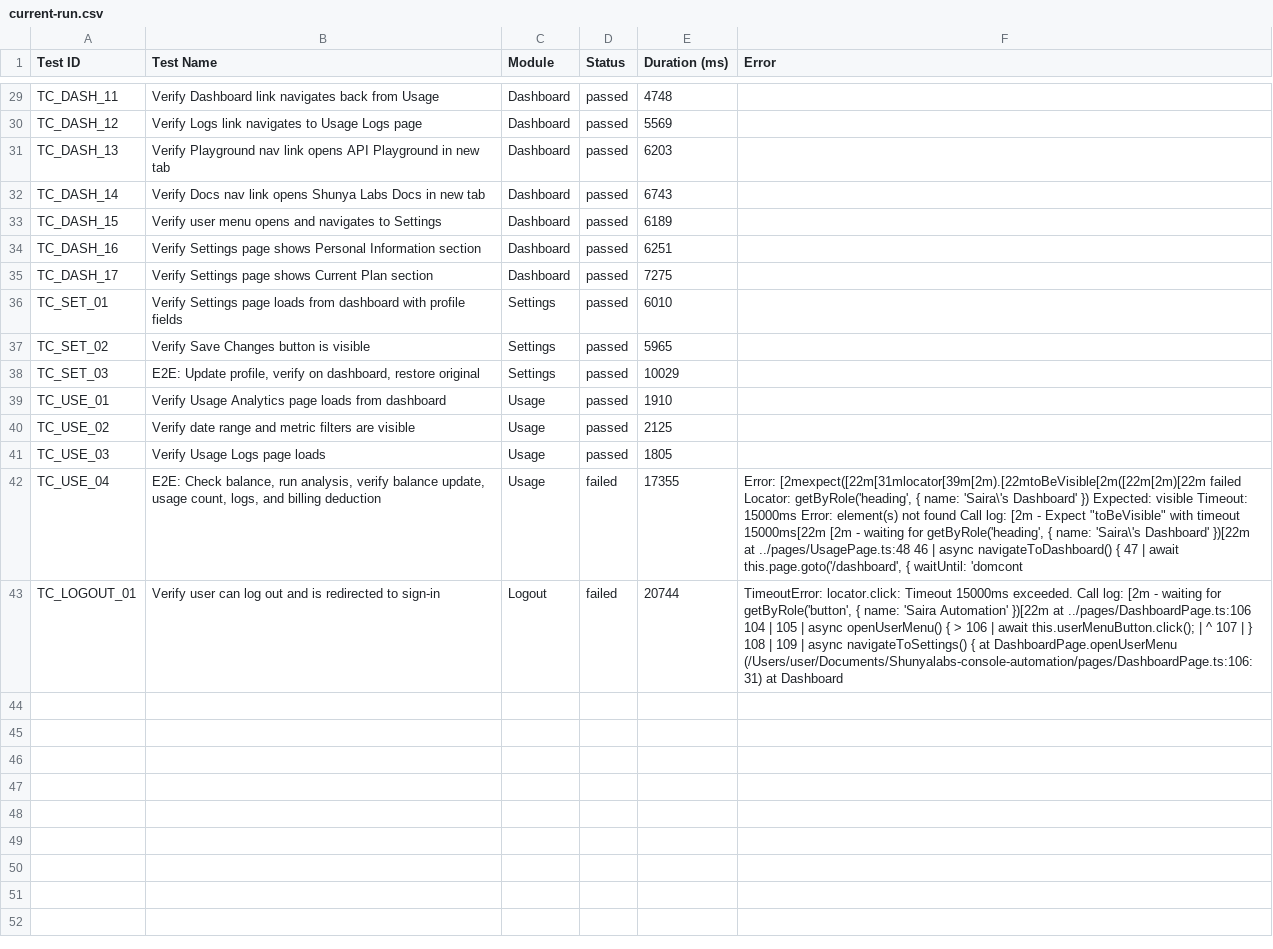
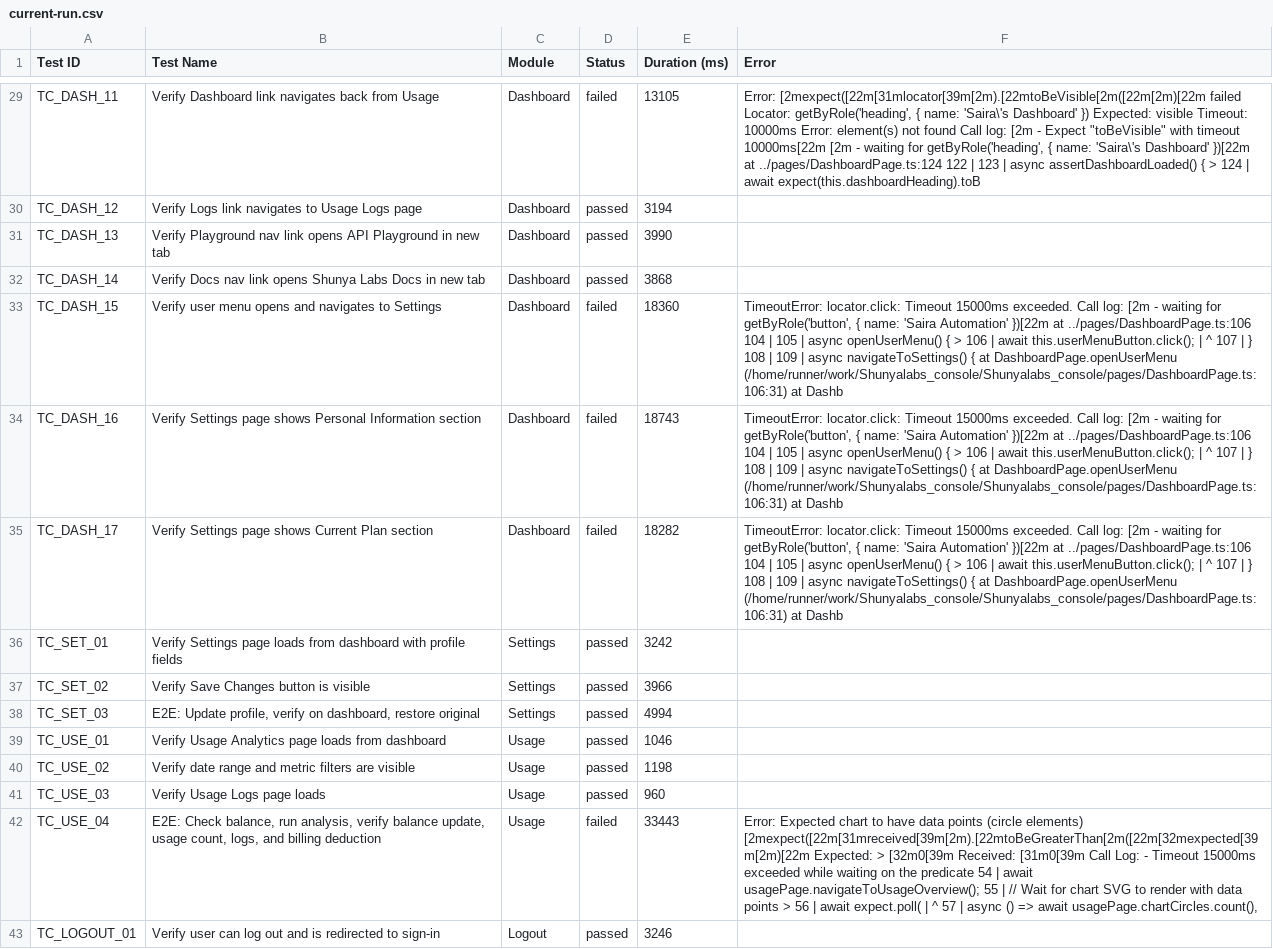
Before and after one commit to saira-uwc/Shunyalabs_console, a CSV file: docs/exports/current-run.csv, drawn as a sheet; only a part is shown, gaps mark what is left out; the diff covers the shown part only; the diff names each change by its address in the sheet, - before the commit and + after, or states it on an @@ line.

```diff
--- a/docs/exports/current-run.csv
+++ b/docs/exports/current-run.csv
-D29 (Status): passed
+D29 (Status): failed
-E29 (Duration (ms)): 4748
+E29 (Duration (ms)): 13105
-F29 (Error): (empty)
+F29 (Error): Error: [2mexpect([22m[31mlocator[39m[2m).[22mtoBeVisible[2m([22m[2m)[22m failed Locator: getByRole('heading', { name: 'Saira\'s Dashboard' }) Expected: visible Timeout: 10000ms Error: element(s) not found Call log: [2m - Expect "toBeVisible" with timeout 10000ms[22m [2m - waiting for getByRole('heading', { name: 'Saira\'s Dashboard' })[22m at ../pages/DashboardPage.ts:124 122 | 123 | async assertDashboardLoaded() { > 124 | await expect(this.dashboardHeading).toB
-E30 (Duration (ms)): 5569
+E30 (Duration (ms)): 3194
-E31 (Duration (ms)): 6203
+E31 (Duration (ms)): 3990
-E32 (Duration (ms)): 6743
+E32 (Duration (ms)): 3868
-D33:D35 (Status): passed
+D33:D35 (Status): failed
-E33 (Duration (ms)): 6189
+E33 (Duration (ms)): 18360
-F33:F35 (Error): (empty)
+F33:F35 (Error): TimeoutError: locator.click: Timeout 15000ms exceeded. Call log: [2m - waiting for getByRole('button', { name: 'Saira Automation' })[22m at ../pages/DashboardPage.ts:106 104 | 105 | async openUserMenu() { > 106 | await this.userMenuButton.click(); | ^ 107 | } 108 | 109 | async navigateToSettings() { at DashboardPage.openUserMenu (/home/runner/work/Shunyalabs_console/Shunyalabs_console/pages/DashboardPage.ts:106:31) at Dashb
-E34 (Duration (ms)): 6251
+E34 (Duration (ms)): 18743
-E35 (Duration (ms)): 7275
+E35 (Duration (ms)): 18282
-E36 (Duration (ms)): 6010
+E36 (Duration (ms)): 3242
-E37 (Duration (ms)): 5965
+E37 (Duration (ms)): 3966
-E38 (Duration (ms)): 10029
+E38 (Duration (ms)): 4994
-E39 (Duration (ms)): 1910
+E39 (Duration (ms)): 1046
-E40 (Duration (ms)): 2125
+E40 (Duration (ms)): 1198
-E41 (Duration (ms)): 1805
+E41 (Duration (ms)): 960
-E42 (Duration (ms)): 17355
+E42 (Duration (ms)): 33443
-F42 (Error): Error: [2mexpect([22m[31mlocator[39m[2m).[22mtoBeVisible[2m([22m[2m)[22m failed Locator: getByRole('heading', { name: 'Saira\'s Dashboard' }) Expected: visible Timeout: 15000ms Error: element(s) not found Call log: [2m - Expect "toBeVisible" with timeout 15000ms[22m [2m - waiting for getByRole('heading', { name: 'Saira\'s Dashboard' })[22m at ../pages/UsagePage.ts:48 46 | async navigateToDashboard() { 47 | await this.page.goto('/dashboard', { waitUntil: 'domcont
+F42 (Error): Error: Expected chart to have data points (circle elements) [2mexpect([22m[31mreceived[39m[2m).[22mtoBeGreaterThan[2m([22m[32mexpected[39m[2m)[22m Expected: > [32m0[39m Received: [31m0[39m Call Log: - Timeout 15000ms exceeded while waiting on the predicate 54 | await usagePage.navigateToUsageOverview(); 55 | // Wait for chart SVG to render with data points > 56 | await expect.poll( | ^ 57 | async () => await usagePage.chartCircles.count(),
-D43 (Status): failed
+D43 (Status): passed
-E43 (Duration (ms)): 20744
+E43 (Duration (ms)): 3246
-F43 (Error): TimeoutError: locator.click: Timeout 15000ms exceeded. Call log: [2m - waiting for getByRole('button', { name: 'Saira Automation' })[22m at ../pages/DashboardPage.ts:106 104 | 105 | async openUserMenu() { > 106 | await this.userMenuButton.click(); | ^ 107 | } 108 | 109 | async navigateToSettings() { at DashboardPage.openUserMenu (/Users/user/Documents/Shunyalabs-console-automation/pages/DashboardPage.ts:106:31) at Dashboard
+F43 (Error): (empty)
```
Also changed, not shown: 29 edited cells elsewhere in this file, docs/exports/all-runs-summary.csv, 2 other files.
